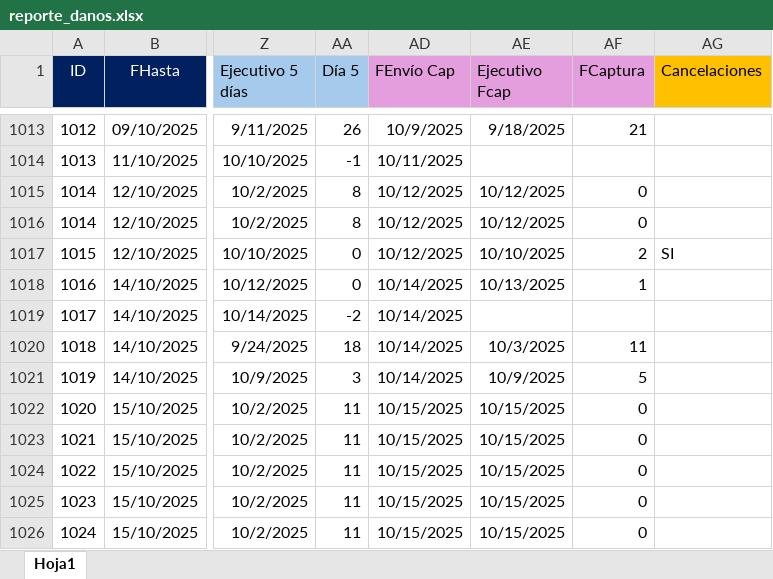
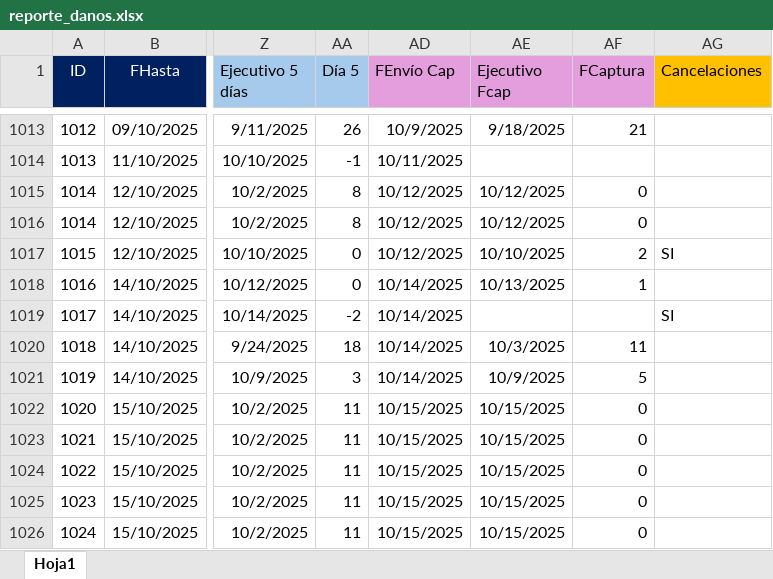
Before and after one commit to lair65/dashboard-danos-seguimiento, an Excel workbook: reporte_danos.xlsx, sheet Hoja1, drawn as a sheet; only a part is shown, gaps mark what is left out; values as stored, in another font and other column widths than the file's, no borders; the diff covers the shown part only; the diff names each change by its address in the sheet, - before the commit and + after, or states it on an @@ line.

```diff
--- a/reporte_danos.xlsx (sheet Hoja1)
+++ b/reporte_danos.xlsx (sheet Hoja1)
-AG1019 (Cancelaciones): (empty)
+AG1019 (Cancelaciones): SI
```
Also changed, not shown: 34 edited cells and cell formats elsewhere in this sheet.
